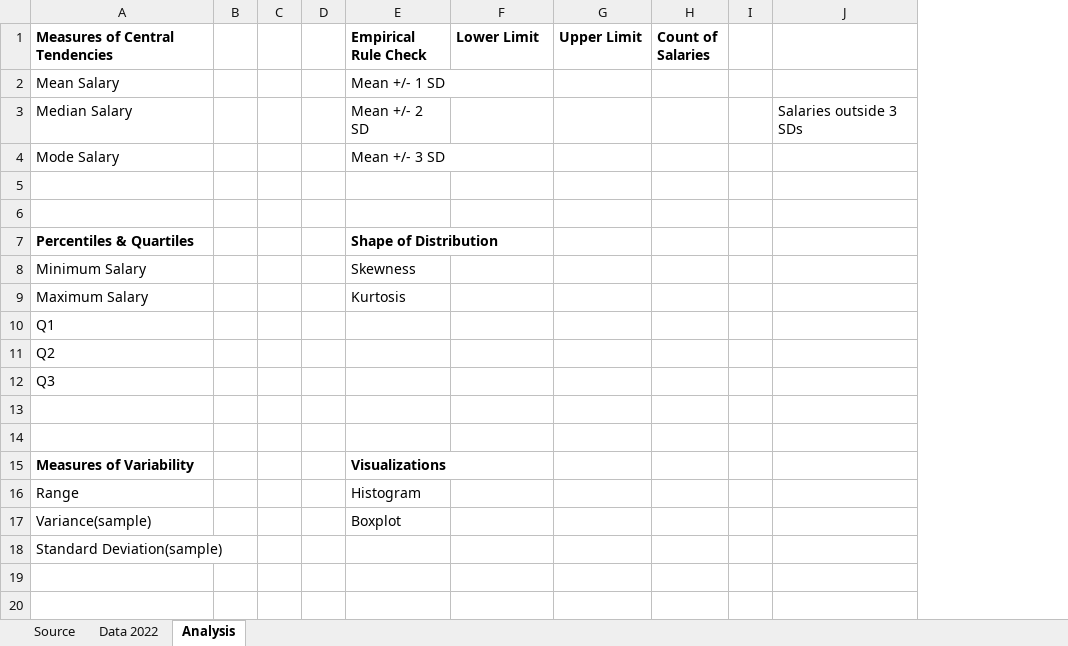
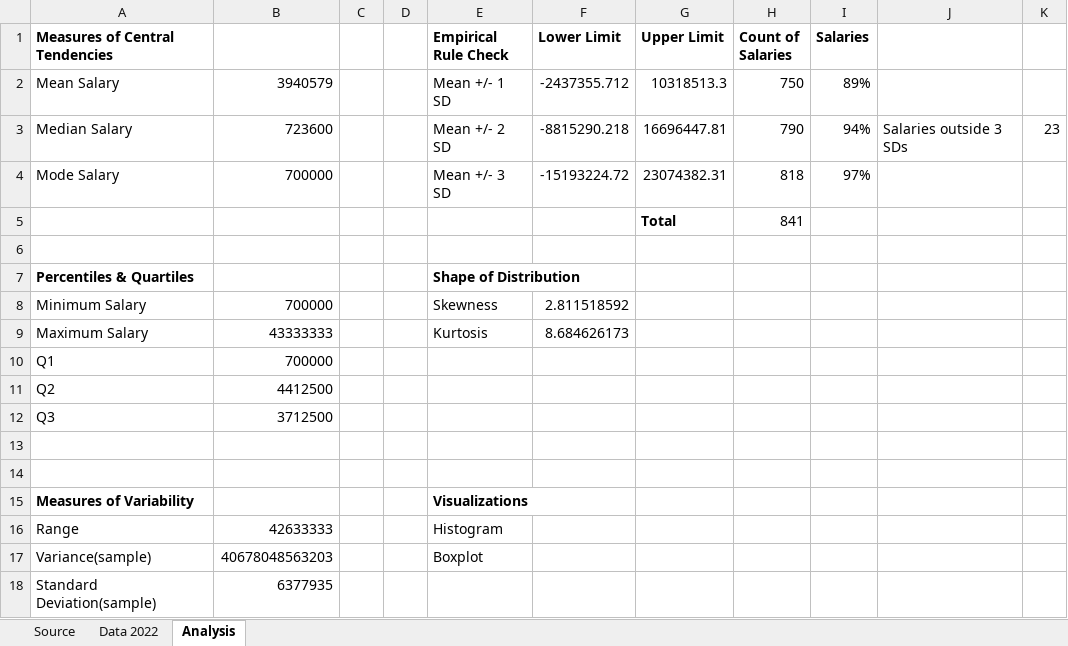
Before and after one commit to nightymighty68/DSBAY2, an Excel workbook: datasets/3 - Baseball_Salaries_2022_Practice.xlsx, sheet Analysis, drawn as a sheet; values as stored, in another font and other column widths than the file's, no borders; charts and pictures not drawn; removed rows and columns are numbered as before the commit, all else as after; the diff names each change by its address in the sheet, - before the commit and + after, or states it on an @@ line.

Commit message:
changes in excel for business analytics

```diff
--- a/datasets/3 - Baseball_Salaries_2022_Practice.xlsx (sheet Analysis)
+++ b/datasets/3 - Baseball_Salaries_2022_Practice.xlsx (sheet Analysis)
-column B, empty
+column B, rows 2-18: 3940579 | 723600 | 700000 |  |  |  | 700000 | 43333333 | 700000 | 4412500 | 3712500 |  |  |  | 42633333 | 40678048563203 | 6377935
-column I, empty
+column I (Salaries), rows 2-4: 89% | 94% | 97%
+column K, row 3: 23
-F2 (Lower Limit): (empty)
+F2 (Lower Limit): -2437355.712
-G2 (Upper Limit): (empty)
+G2 (Upper Limit): 10318513.3
-H2 (Count of Salaries): (empty)
+H2 (Count of Salaries): 750
-F3 (Lower Limit): (empty)
+F3 (Lower Limit): -8815290.218
-G3 (Upper Limit): (empty)
+G3 (Upper Limit): 16696447.81
-H3 (Count of Salaries): (empty)
+H3 (Count of Salaries): 790
-F4 (Lower Limit): (empty)
+F4 (Lower Limit): -15193224.72
-G4 (Upper Limit): (empty)
+G4 (Upper Limit): 23074382.31
-H4 (Count of Salaries): (empty)
+H4 (Count of Salaries): 818
-row 5: (empty)
+row 5:  |  |  |  |  |  | Total | 841
-F8 (Lower Limit): (empty)
+F8 (Lower Limit): 2.811518592
-F9 (Lower Limit): (empty)
+F9 (Lower Limit): 8.684626173
```
Also changed, not shown: charts or pictures, 1 other file.
